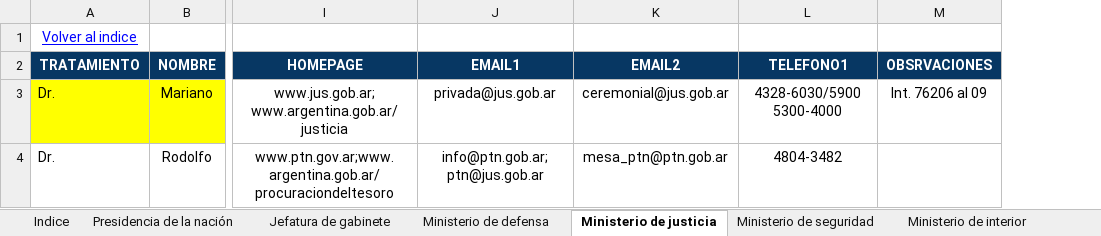
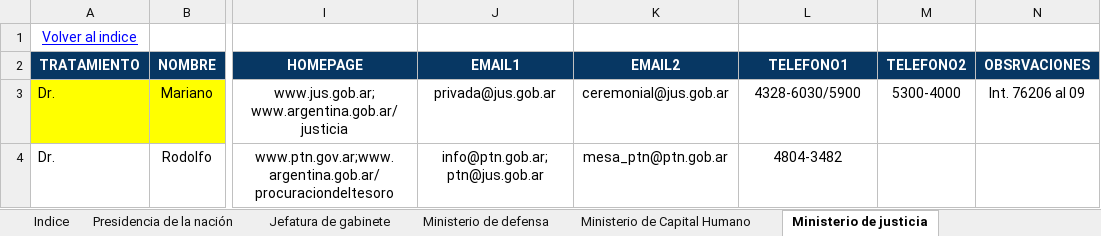
Before and after one commit to estadisticasCame/ministerios-y-autoridades, an Excel workbook: Datos/Ministerios y autoridades.xlsx, sheet Ministerio de justicia, drawn as a sheet; only a part is shown, gaps mark what is left out; values as stored, in another font and other column widths than the file's, no borders; charts and pictures not drawn; the diff names each change by its address in the sheet, - before the commit and + after, or states it on an @@ line.

```diff
--- a/Datos/Ministerios y autoridades.xlsx (sheet Ministerio de justicia)
+++ b/Datos/Ministerios y autoridades.xlsx (sheet Ministerio de justicia)
+column M (TELEFONO2), row 3: 5300-4000
-L3 (TELEFONO1): 4328-6030/5900 5300-4000
+L3 (TELEFONO1): 4328-6030/5900
```
Also changed, not shown: sheet Diputados, sheet Neuquén, sheet Tierra del Fuego, sheet Misiones, sheet Gobernadores, sheet Presidencia de la nación, 5 more sheets, other sheet tabs, charts or pictures.
